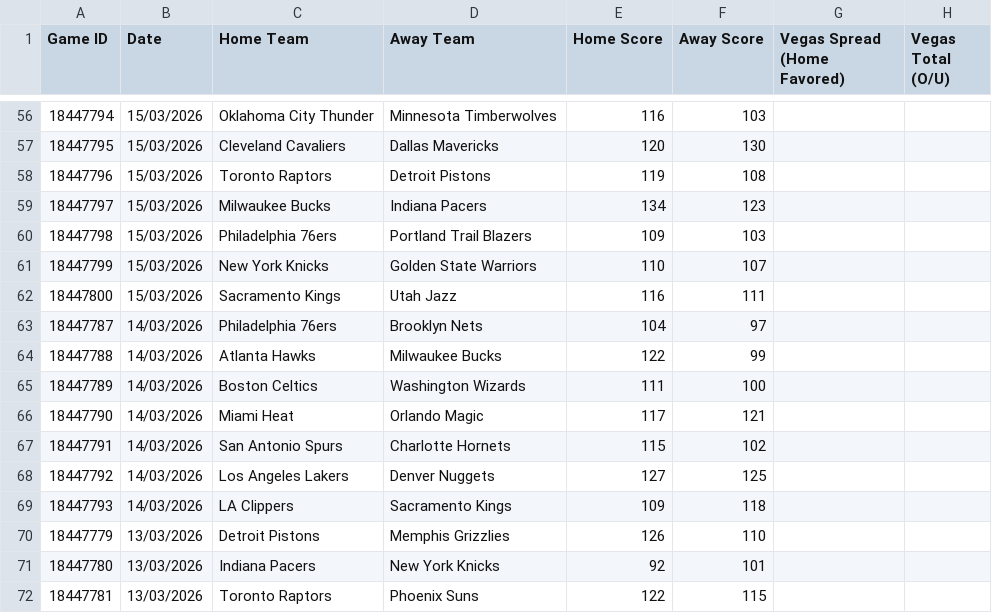
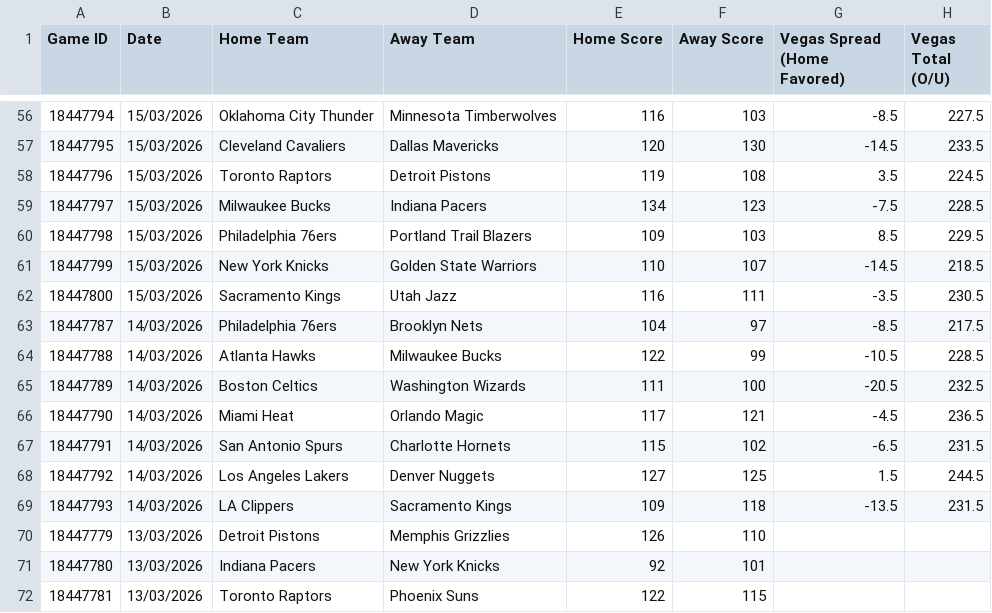
Before and after one commit to MarcBlair1981/sports-predictor-dashboard, a CSV file: public/market_odds.csv (was historical_vegas_odds_template.csv), drawn as a sheet; only a part is shown, gaps mark what is left out; the diff covers the shown part only.

```diff
--- a/historical_vegas_odds_template.csv
+++ b/public/market_odds.csv
@@ -56,15 +56,15 @@ Game ID,Date,Home Team,Away Team,Home Score,Away Score,Vegas Spread (Home Favore
-18447794,15/03/2026,Oklahoma City Thunder,Minnesota Timberwolves,116,103,,
-18447795,15/03/2026,Cleveland Cavaliers,Dallas Mavericks,120,130,,
-18447796,15/03/2026,Toronto Raptors,Detroit Pistons,119,108,,
-18447797,15/03/2026,Milwaukee Bucks,Indiana Pacers,134,123,,
-18447798,15/03/2026,Philadelphia 76ers,Portland Trail Blazers,109,103,,
-18447799,15/03/2026,New York Knicks,Golden State Warriors,110,107,,
-18447800,15/03/2026,Sacramento Kings,Utah Jazz,116,111,,
-18447787,14/03/2026,Philadelphia 76ers,Brooklyn Nets,104,97,,
-18447788,14/03/2026,Atlanta Hawks,Milwaukee Bucks,122,99,,
-18447789,14/03/2026,Boston Celtics,Washington Wizards,111,100,,
-18447790,14/03/2026,Miami Heat,Orlando Magic,117,121,,
-18447791,14/03/2026,San Antonio Spurs,Charlotte Hornets,115,102,,
-18447792,14/03/2026,Los Angeles Lakers,Denver Nuggets,127,125,,
-18447793,14/03/2026,LA Clippers,Sacramento Kings,109,118,,
+18447794,15/03/2026,Oklahoma City Thunder,Minnesota Timberwolves,116,103,-8.5,227.5
+18447795,15/03/2026,Cleveland Cavaliers,Dallas Mavericks,120,130,-14.5,233.5
+18447796,15/03/2026,Toronto Raptors,Detroit Pistons,119,108,3.5,224.5
+18447797,15/03/2026,Milwaukee Bucks,Indiana Pacers,134,123,-7.5,228.5
+18447798,15/03/2026,Philadelphia 76ers,Portland Trail Blazers,109,103,8.5,229.5
+18447799,15/03/2026,New York Knicks,Golden State Warriors,110,107,-14.5,218.5
+18447800,15/03/2026,Sacramento Kings,Utah Jazz,116,111,-3.5,230.5
+18447787,14/03/2026,Philadelphia 76ers,Brooklyn Nets,104,97,-8.5,217.5
+18447788,14/03/2026,Atlanta Hawks,Milwaukee Bucks,122,99,-10.5,228.5
+18447789,14/03/2026,Boston Celtics,Washington Wizards,111,100,-20.5,232.5
+18447790,14/03/2026,Miami Heat,Orlando Magic,117,121,-4.5,236.5
+18447791,14/03/2026,San Antonio Spurs,Charlotte Hornets,115,102,-6.5,231.5
+18447792,14/03/2026,Los Angeles Lakers,Denver Nuggets,127,125,1.5,244.5
+18447793,14/03/2026,LA Clippers,Sacramento Kings,109,118,-13.5,231.5
 18447779,13/03/2026,Detroit Pistons,Memphis Grizzlies,126,110,,
```
Also changed, not shown: 32 edited cells elsewhere in this file, 2 other files.
